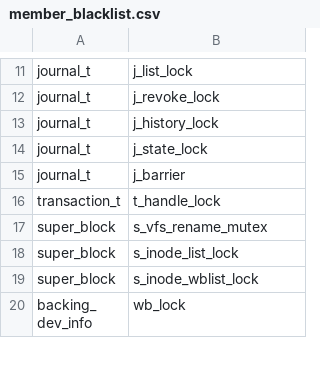
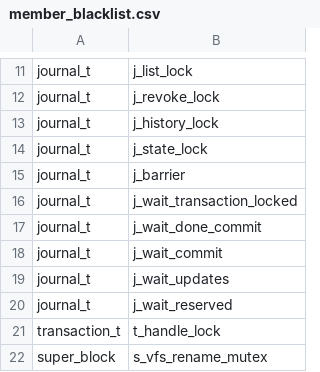
Before and after one commit to merlinscholz/lockdoc-tools, a CSV file: data/member_blacklist.csv, drawn as a sheet; only a part is shown, gaps mark what is left out; the shorter side is filled out with more unchanged rows; the diff names each change by its address in the sheet, - before the commit and + after, or states it on an @@ line.

Commit message:
Member blacklist ++

```diff
--- a/data/member_blacklist.csv
+++ b/data/member_blacklist.csv
+row 16: journal_t | j_wait_transaction_locked
+row 17: journal_t | j_wait_done_commit
+row 18: journal_t | j_wait_commit
+row 19: journal_t | j_wait_updates
+row 20: journal_t | j_wait_reserved
```
Also changed, not shown: 1 other file.
